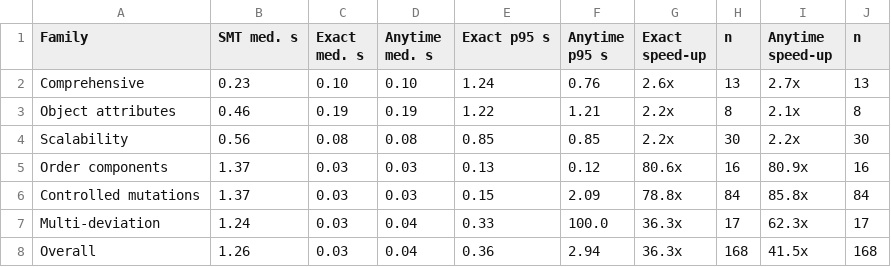
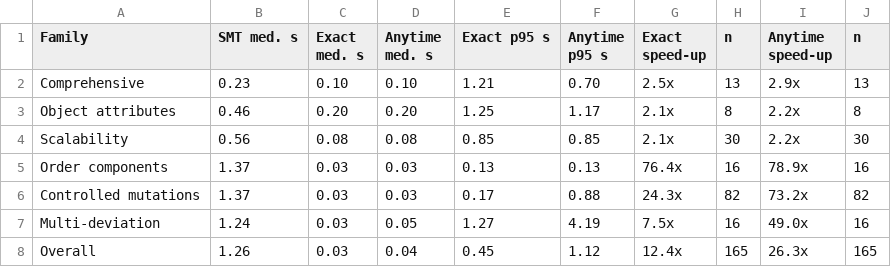
Before and after one commit to zsuzsanna-nagy/odacc, a CSV file: results/tables/table_runtime.csv, drawn as a sheet.

```diff
--- a/results/tables/table_runtime.csv
+++ b/results/tables/table_runtime.csv
@@ -1,8 +1,8 @@
 Family,SMT med. s,Exact med. s,Anytime med. s,Exact p95 s,Anytime p95 s,Exact speed-up,n,Anytime speed-up,n
-Comprehensive,0.23,0.10,0.10,1.24,0.76,2.6x,13,2.7x,13
-Object attributes,0.46,0.19,0.19,1.22,1.21,2.2x,8,2.1x,8
-Scalability,0.56,0.08,0.08,0.85,0.85,2.2x,30,2.2x,30
-Order components,1.37,0.03,0.03,0.13,0.12,80.6x,16,80.9x,16
-Controlled mutations,1.37,0.03,0.03,0.15,2.09,78.8x,84,85.8x,84
-Multi-deviation,1.24,0.03,0.04,0.33,100.0,36.3x,17,62.3x,17
-Overall,1.26,0.03,0.04,0.36,2.94,36.3x,168,41.5x,168
+Comprehensive,0.23,0.10,0.10,1.21,0.70,2.5x,13,2.9x,13
+Object attributes,0.46,0.20,0.20,1.25,1.17,2.1x,8,2.2x,8
+Scalability,0.56,0.08,0.08,0.85,0.85,2.1x,30,2.2x,30
+Order components,1.37,0.03,0.03,0.13,0.13,76.4x,16,78.9x,16
+Controlled mutations,1.37,0.03,0.03,0.17,0.88,24.3x,82,73.2x,82
+Multi-deviation,1.24,0.03,0.05,1.27,4.19,7.5x,16,49.0x,16
+Overall,1.26,0.03,0.04,0.45,1.12,12.4x,165,26.3x,165
```
Also changed, not shown: results/tables/per_suite.csv, results/tables/table_completion.csv, 19 other files.
